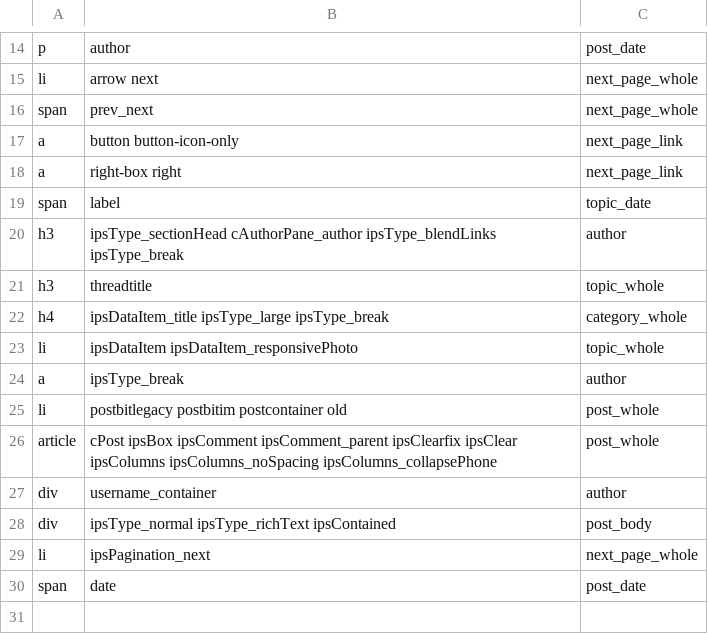
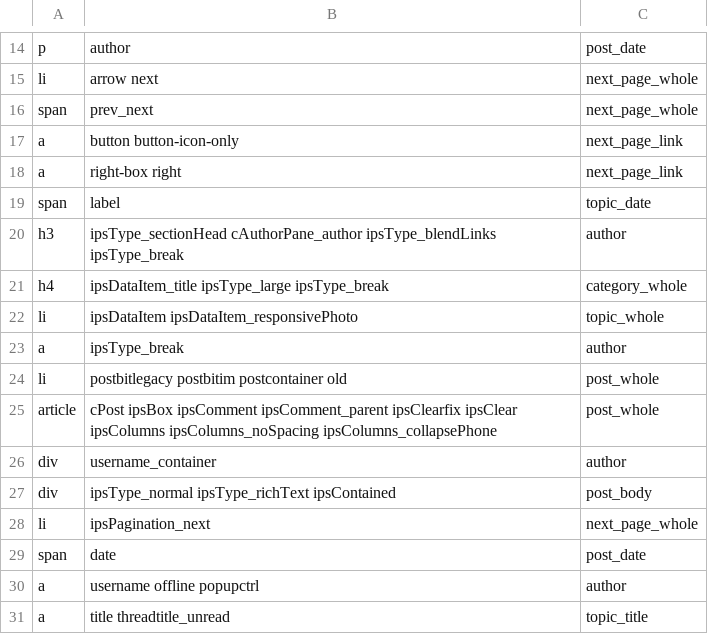
Before and after one commit to chodi150/ForumTextsScrapper, a CSV file: config/rules.csv, drawn as a sheet; only a part is shown, gaps mark what is left out.

```diff
--- a/config/rules.csv
+++ b/config/rules.csv
@@ -20,3 +20,2 @@ span;label;topic_date
 h3;ipsType_sectionHead cAuthorPane_author ipsType_blendLinks ipsType_break;author
-h3;threadtitle;topic_whole
 h4;ipsDataItem_title ipsType_large ipsType_break;category_whole
@@ -30 +29,3 @@ li;ipsPagination_next;next_page_whole
 span;date;post_date
+a;username offline popupctrl;author
+a;title threadtitle_unread;topic_title
```
Also changed, not shown: 5 other files.
